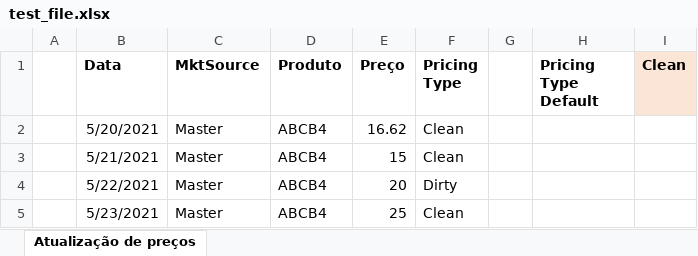
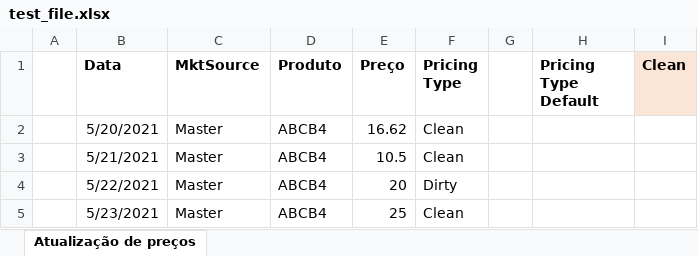
Before and after one commit to leo-pasch/Lote45, an Excel workbook: test_file.xlsx, sheet Atualização de preços, drawn as a sheet; only a part is shown; values as stored, in another font and other column widths than the file's, no borders; the diff names each change by its address in the sheet, - before the commit and + after, or states it on an @@ line.

```diff
--- a/test_file.xlsx (sheet Atualização de preços)
+++ b/test_file.xlsx (sheet Atualização de preços)
-E3 (Preço): 15
+E3 (Preço): 10.5
```
Also changed, not shown: 1 other file.
